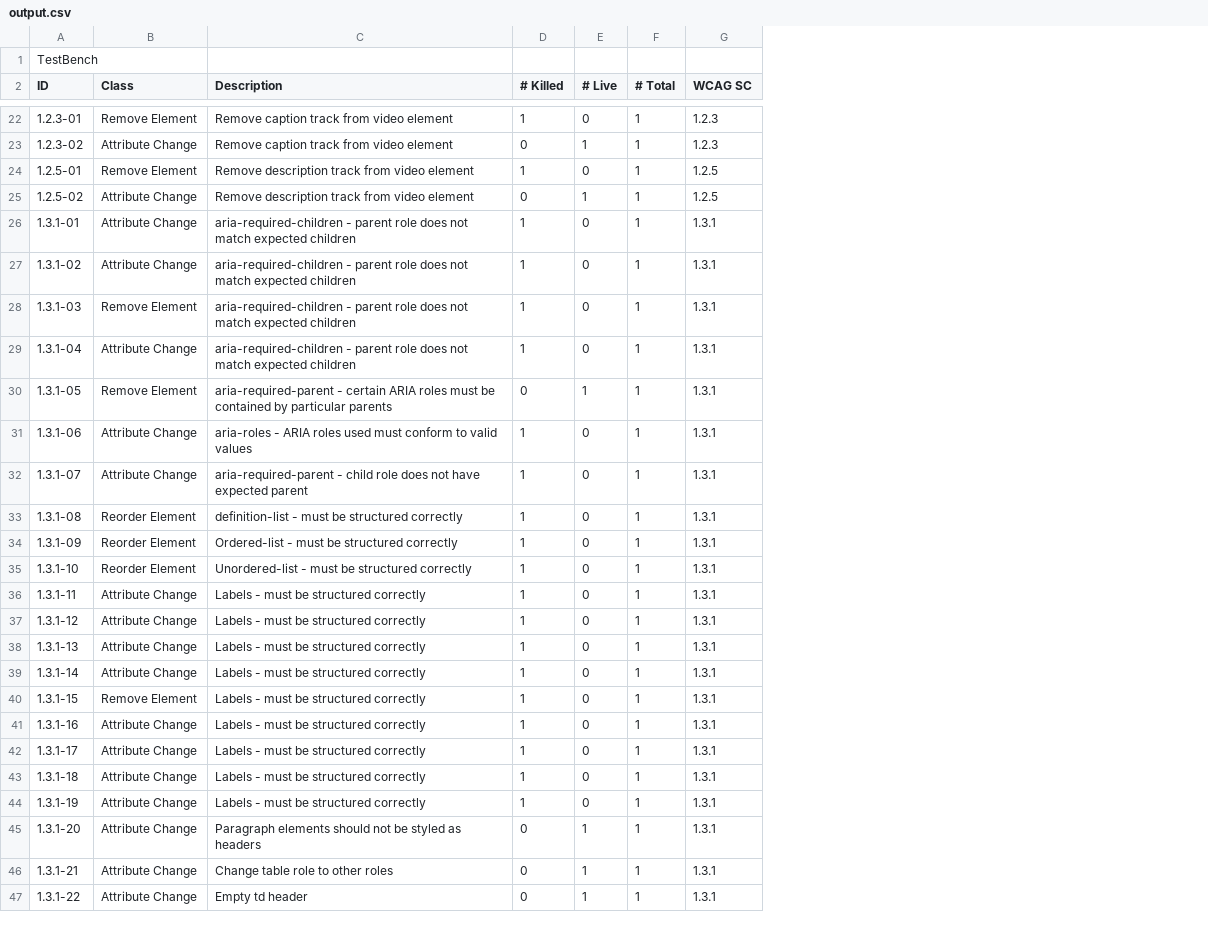
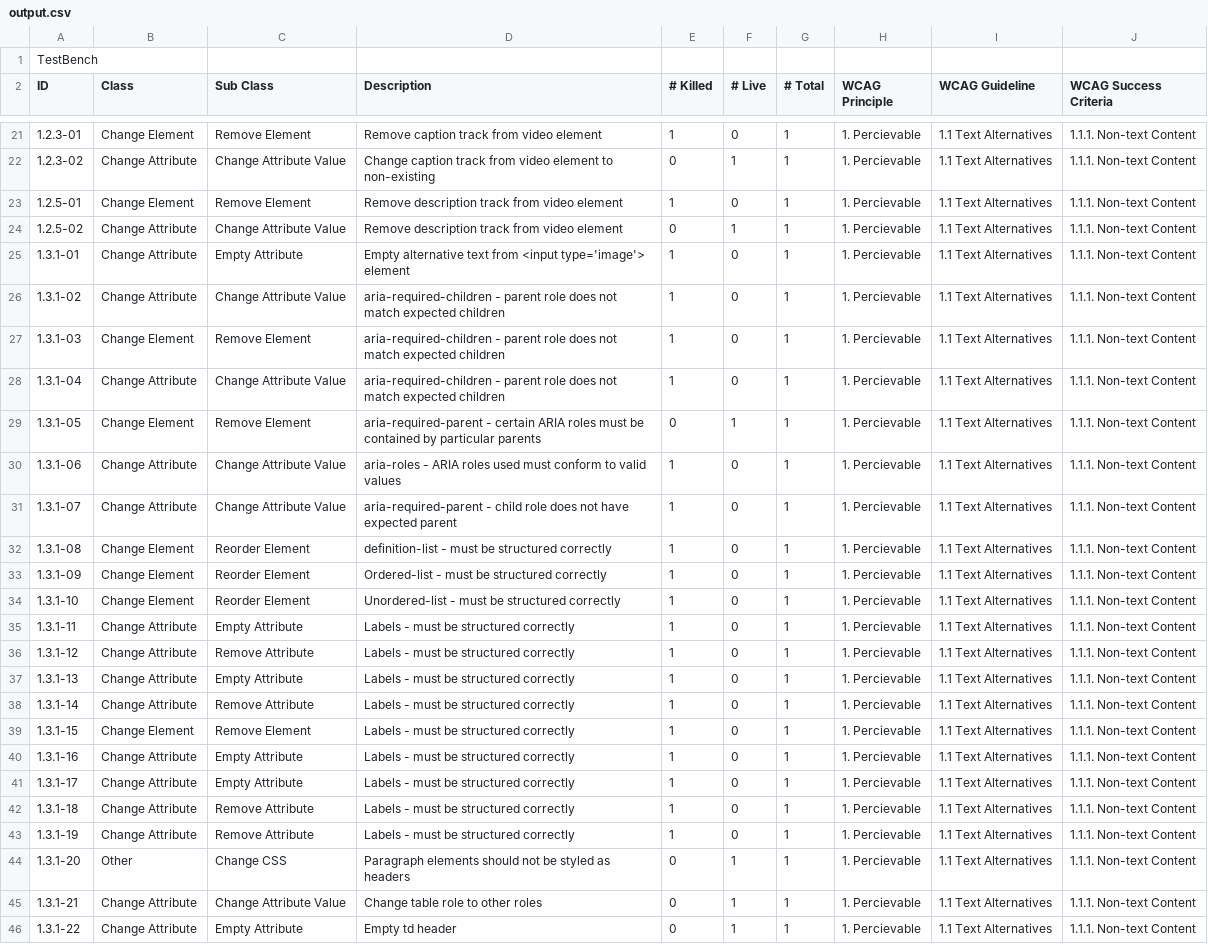
Before and after one commit to RobPrecious/ProjectBlinky, a CSV file: output.csv, drawn as a sheet; only a part is shown, gaps mark what is left out; removed rows and columns are numbered as before the commit, all else as after; the diff covers the shown part only; the diff names each change by its address in the sheet, - before the commit and + after, or states it on an @@ line.

Commit message:
Added run all to suite and output csv

```diff
--- a/output.csv
+++ b/output.csv
+column C (Sub Class), rows 21-46: Remove Element | Change Attribute Value | Remove Element | Change Attribute Value | Empty Attribute | Change Attribute Value | Remove Element | Change Attribute Value | Remove Element | Change Attribute Value | Change Attribute Value | Reorder Element | Reorder Element | Reorder Element | Empty Attribute | Remove Attribute | Empty Attribute | Remove Attribute | Remove Element | Empty Attribute | Empty Attribute | Remove Attribute | Remove Attribute | Change CSS | Change Attribute Value | Empty Attribute
-column G (WCAG SC), rows 22-47: 1.2.3 | 1.2.3 | 1.2.5 | 1.2.5 | 1.3.1 | 1.3.1 | 1.3.1 | 1.3.1 | 1.3.1 | 1.3.1 | 1.3.1 | 1.3.1 | 1.3.1 | 1.3.1 | 1.3.1 | 1.3.1 | 1.3.1 | 1.3.1 | 1.3.1 | 1.3.1 | 1.3.1 | 1.3.1 | 1.3.1 | 1.3.1 | 1.3.1 | 1.3.1
+column H (WCAG Principle), rows 21-46: all 1. Percievable
+column I (WCAG Guideline), rows 21-46: all 1.1 Text Alternatives
+column J (WCAG Success Criteria), rows 21-46: all 1.1.1. Non-text Content
-B21 (Class): Remove Element
+B21 (Class): Change Element
-B22 (Class): Attribute Change
+B22 (Class): Change Attribute
-D22 (Description): Remove caption track from video element
+D22 (Description): Change caption track from video element to non-existing
-B23 (Class): Remove Element
+B23 (Class): Change Element
-B24:B26 (Class): Attribute Change
+B24:B26 (Class): Change Attribute
-D25 (Description): aria-required-children - parent role does not match expected children
+D25 (Description): Empty alternative text from <input type='image'> element
-B27 (Class): Remove Element
+B27 (Class): Change Element
-B28 (Class): Attribute Change
+B28 (Class): Change Attribute
-B29 (Class): Remove Element
+B29 (Class): Change Element
-B30:B31 (Class): Attribute Change
+B30:B31 (Class): Change Attribute
-B32:B34 (Class): Reorder Element
+B32:B34 (Class): Change Element
-B35:B38 (Class): Attribute Change
+B35:B38 (Class): Change Attribute
-B39 (Class): Remove Element
+B39 (Class): Change Element
-B40:B43 (Class): Attribute Change
+B40:B43 (Class): Change Attribute
-B44 (Class): Attribute Change
+B44 (Class): Other
-B45:B46 (Class): Attribute Change
+B45:B46 (Class): Change Attribute
```
Also changed, not shown: 1 removed row and 48 edited cells elsewhere in this file, 7 other files.
